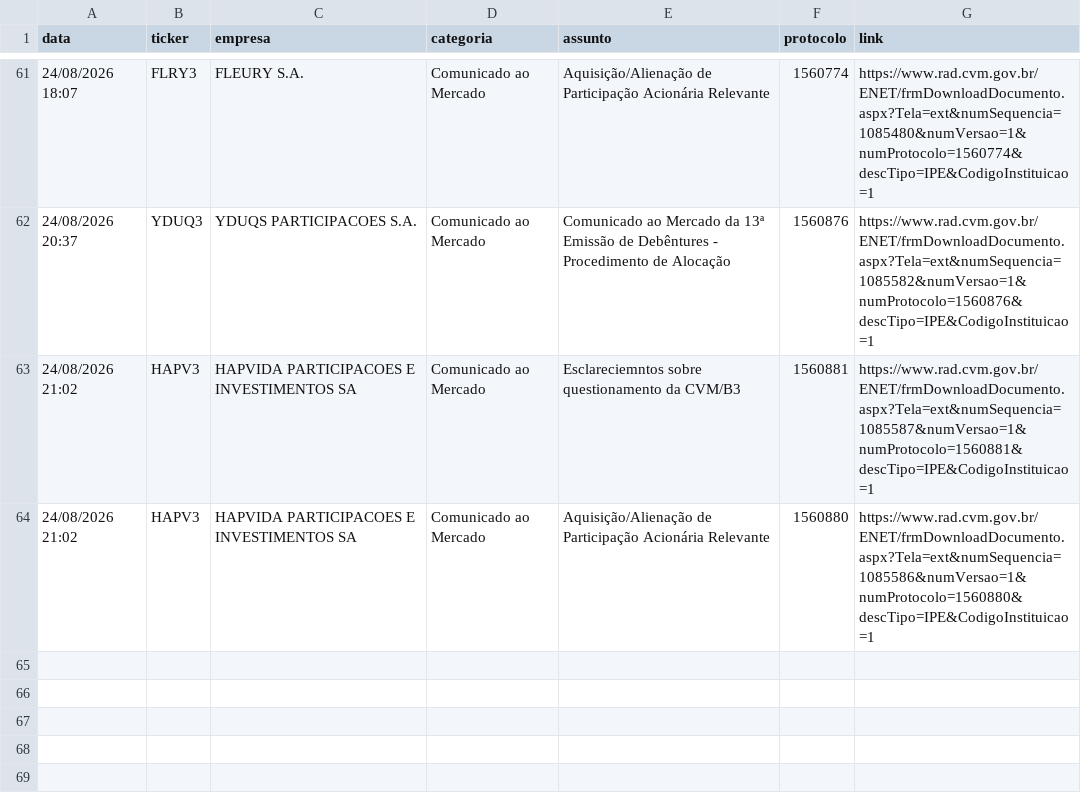
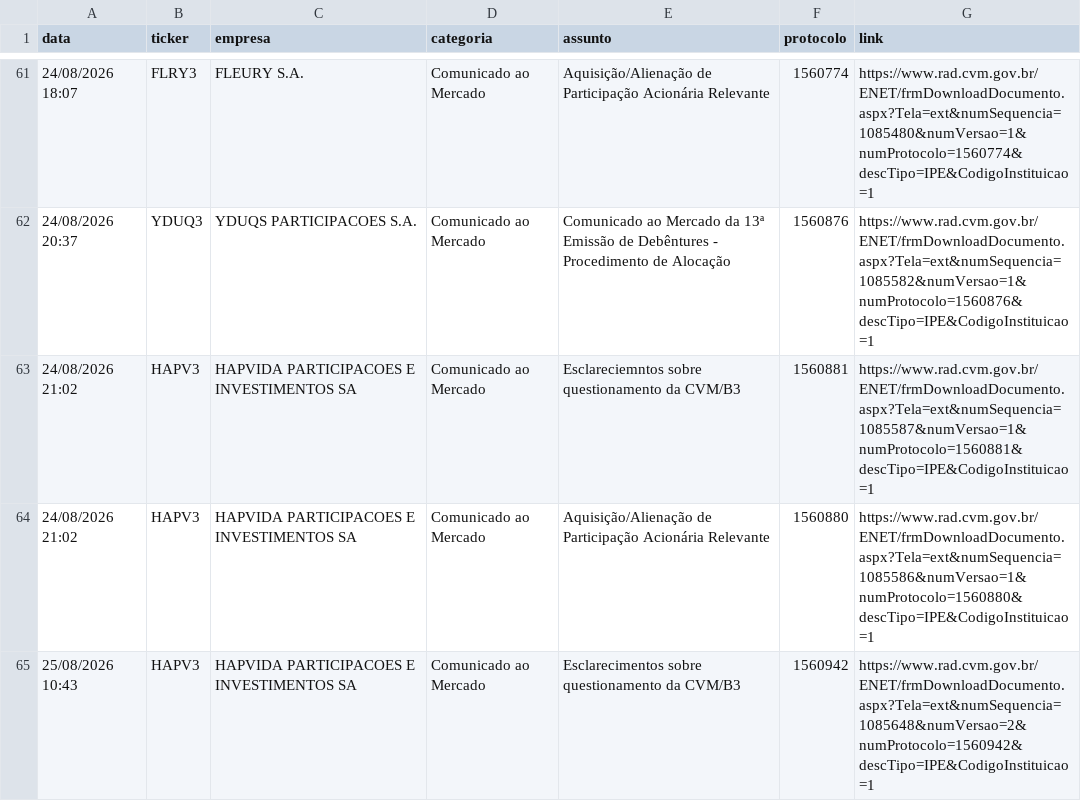
Before and after one commit to danxhp/cvm-fatos-relevantes, a CSV file: fatos_arquivo.csv, drawn as a sheet; only a part is shown, gaps mark what is left out; the diff names each change by its address in the sheet, - before the commit and + after, or states it on an @@ line.

```diff
--- a/fatos_arquivo.csv
+++ b/fatos_arquivo.csv
+row 65: 25/08/2026 10:43 | HAPV3 | HAPVIDA PARTICIPACOES E INVESTIMENTOS SA | Comunicado ao Mercado | Esclarecimentos sobre questionamento da CVM/B3 | 1560942 | https://www.rad.cvm.gov.br/ENET/frmDownloadDocumento.aspx?Tela=ext&numSequencia=1085648&numVersao=2&numProtocolo=1560942&descTipo=IPE&CodigoInstituicao=1
```
Also changed, not shown: 2 other files.
